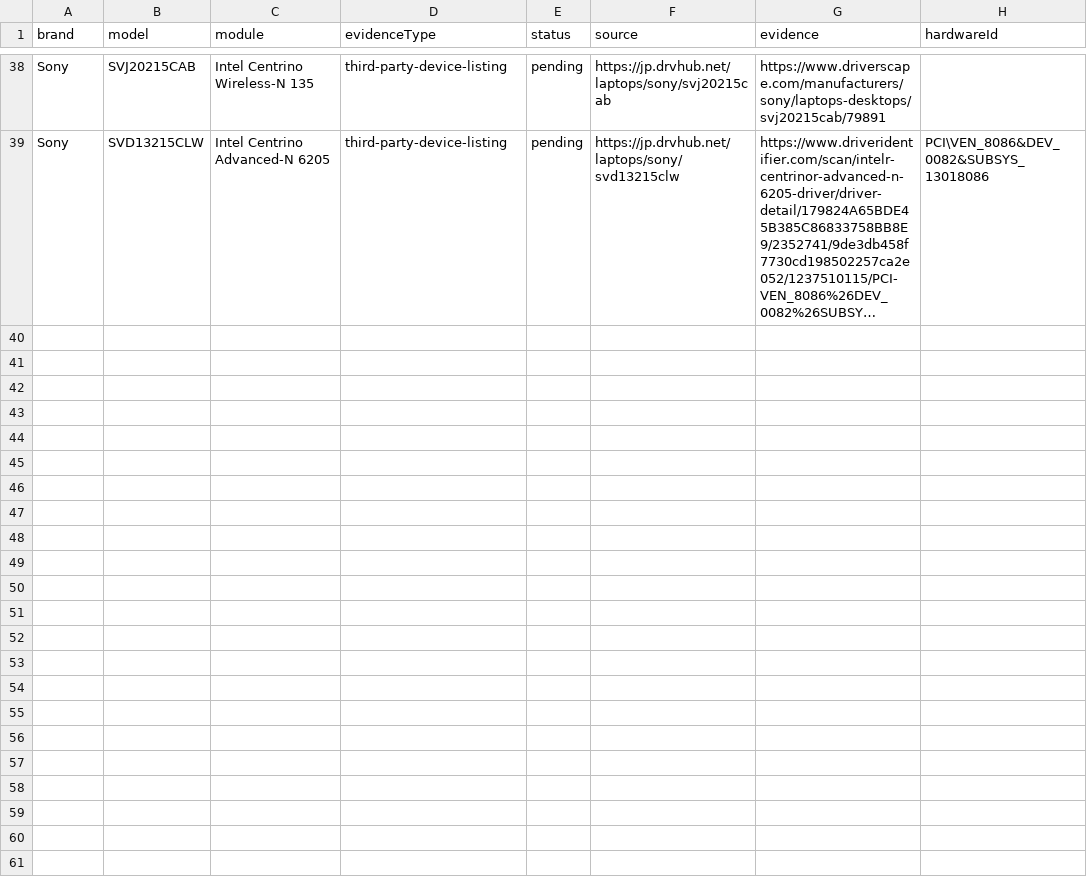
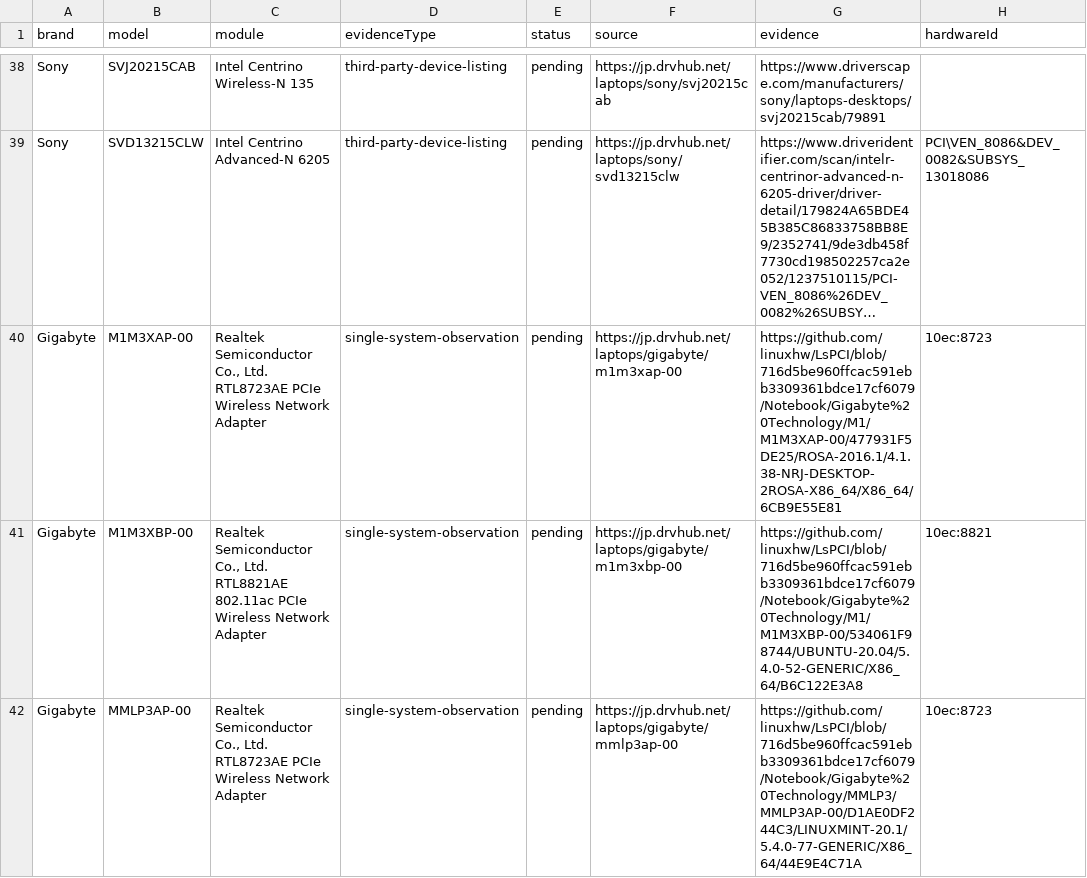
Before and after one commit to akikazu-pc/hardware-check, a CSV file: docs/network-rescue-driverhub-wlan-mappings.csv, drawn as a sheet; only a part is shown, gaps mark what is left out; long unchanged cells end in …; the diff covers the shown part only; the diff names each change by its address in the sheet, - before the commit and + after, or states it on an @@ line.

Commit message:
data(catalog): add observed models

```diff
--- a/docs/network-rescue-driverhub-wlan-mappings.csv
+++ b/docs/network-rescue-driverhub-wlan-mappings.csv
+row 40: Gigabyte | M1M3XAP-00 | Realtek Semiconductor Co., Ltd. RTL8723AE PCIe Wireless Network Adapter | single-system-observation | pending | https://jp.drvhub.net/laptops/gigabyte/m1m3xap-00 | https://github.com/linuxhw/LsPCI/blob/716d5be960ffcac591ebb3309361bdce17cf6079/Notebook/Gigabyte%20Technology/M1/M1M3XAP-00/477931F5DE25/ROSA-2016.1/4.1.38-NRJ-DESKTOP-2ROSA-X86_64/X86_64/6CB9E55E81 | 10ec:8723
+row 41: Gigabyte | M1M3XBP-00 | Realtek Semiconductor Co., Ltd. RTL8821AE 802.11ac PCIe Wireless Network Adapter | single-system-observation | pending | https://jp.drvhub.net/laptops/gigabyte/m1m3xbp-00 | https://github.com/linuxhw/LsPCI/blob/716d5be960ffcac591ebb3309361bdce17cf6079/Notebook/Gigabyte%20Technology/M1/M1M3XBP-00/534061F98744/UBUNTU-20.04/5.4.0-52-GENERIC/X86_64/B6C122E3A8 | 10ec:8821
+row 42: Gigabyte | MMLP3AP-00 | Realtek Semiconductor Co., Ltd. RTL8723AE PCIe Wireless Network Adapter | single-system-observation | pending | https://jp.drvhub.net/laptops/gigabyte/mmlp3ap-00 | https://github.com/linuxhw/LsPCI/blob/716d5be960ffcac591ebb3309361bdce17cf6079/Notebook/Gigabyte%20Technology/MMLP3/MMLP3AP-00/D1AE0DF244C3/LINUXMINT-20.1/5.4.0-77-GENERIC/X86_64/44E9E4C71A | 10ec:8723
```
Also changed, not shown: 3 added rows elsewhere in this file, 2 other files.
